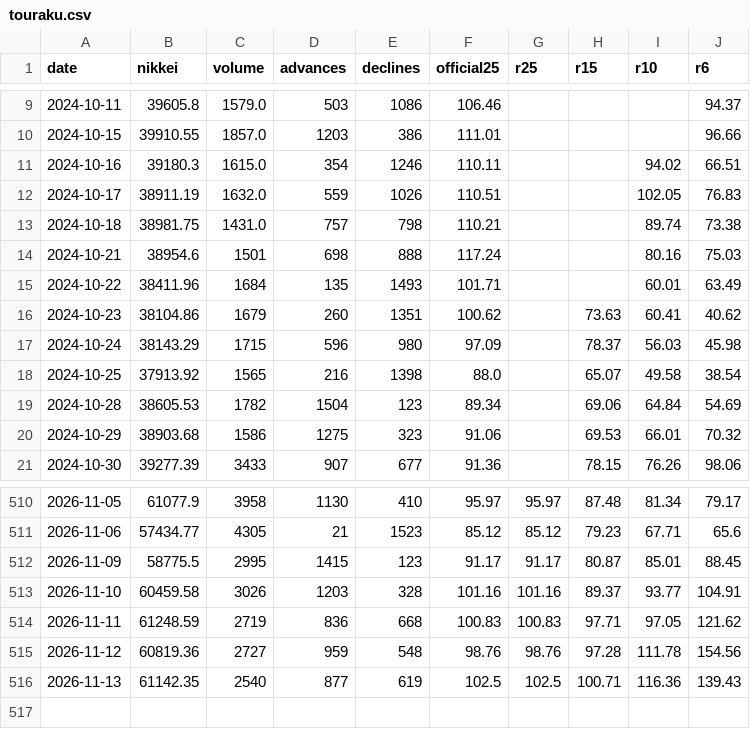
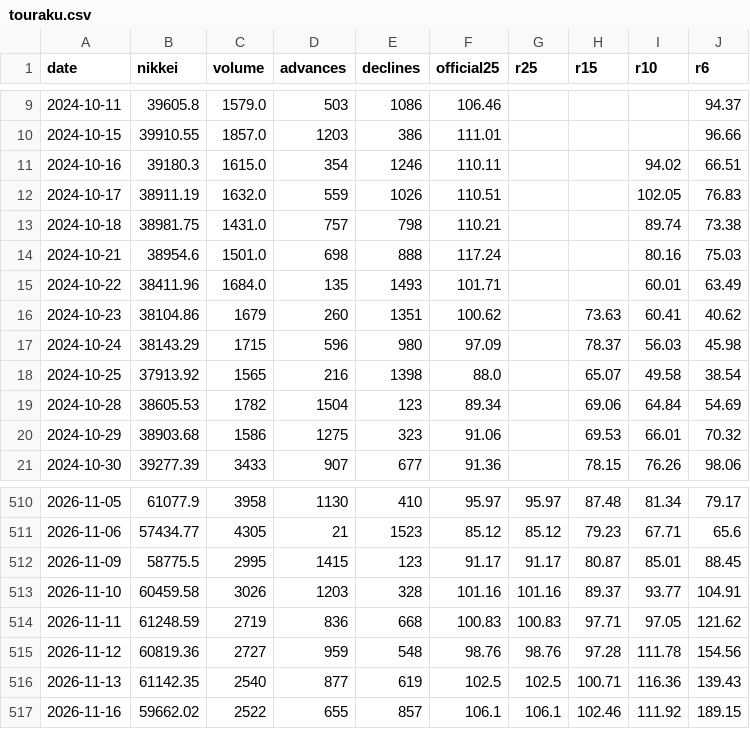
Before and after one commit to alala3334/touraku-ratio, a CSV file: data/touraku.csv, drawn as a sheet; only a part is shown, gaps mark what is left out.

```diff
--- a/data/touraku.csv
+++ b/data/touraku.csv
@@ -13,4 +13,4 @@ date,nikkei,volume,advances,declines,official25,r25,r15,r10,r6
 2024-10-18,38981.75,1431.0,757,798,110.21,,,89.74,73.38
-2024-10-21,38954.6,1501,698,888,117.24,,,80.16,75.03
-2024-10-22,38411.96,1684,135,1493,101.71,,,60.01,63.49
+2024-10-21,38954.6,1501.0,698,888,117.24,,,80.16,75.03
+2024-10-22,38411.96,1684.0,135,1493,101.71,,,60.01,63.49
 2024-10-23,38104.86,1679,260,1351,100.62,,73.63,60.41,40.62
@@ -516 +516,2 @@ date,nikkei,volume,advances,declines,official25,r25,r15,r10,r6
 2026-11-13,61142.35,2540,877,619,102.5,102.5,100.71,116.36,139.43
+2026-11-16,59662.02,2522,655,857,106.1,106.1,102.46,111.92,189.15
```
Also changed, not shown: data/saitei.csv, data/us10y.csv, 6 other files.
